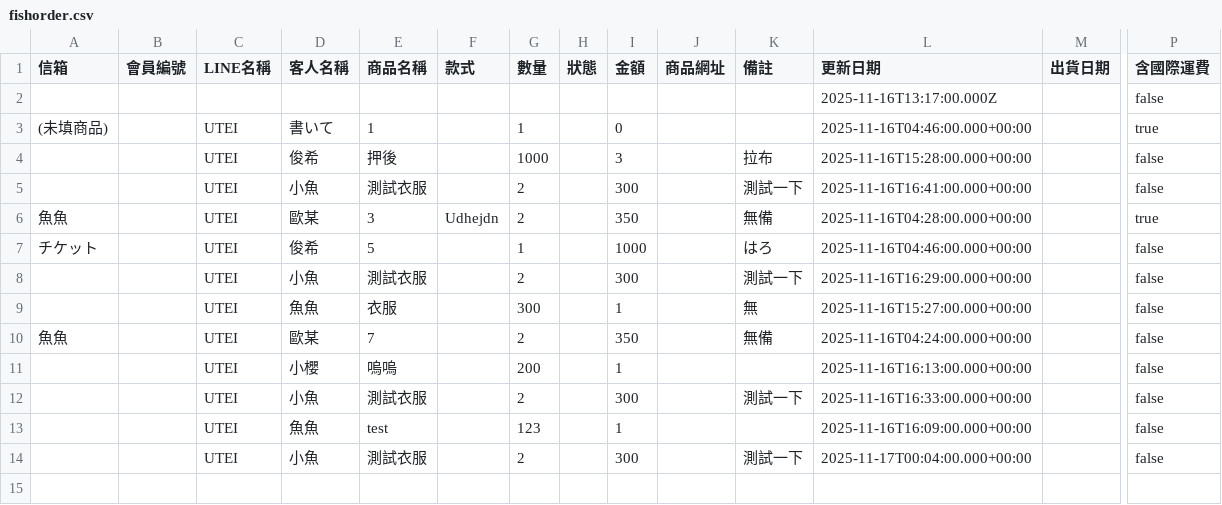
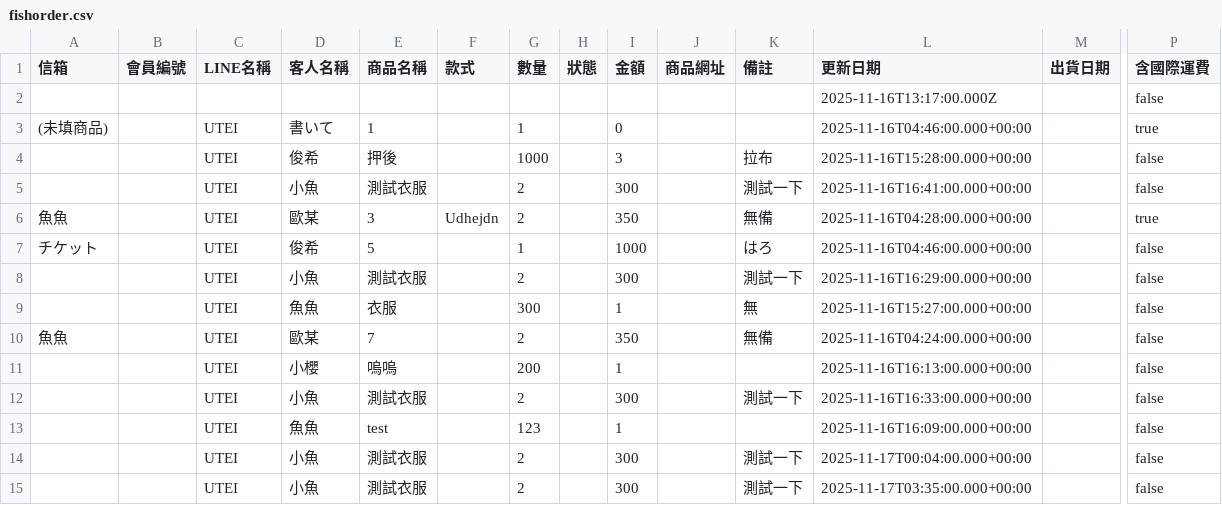
Before and after one commit to ri4re/ri4re-fish-notion-data, a CSV file: fishorder.csv, drawn as a sheet; only a part is shown, gaps mark what is left out; rows hold the shown columns only; the diff names each change by its address in the sheet, - before the commit and + after, or states it on an @@ line.

```diff
--- a/fishorder.csv
+++ b/fishorder.csv
+row 15:  |  | UTEI | 小魚 | 測試衣服 |  | 2 |  | 300 |  | 測試一下 | 2025-11-17T03:35:00.000+00:00 |  | false
```
